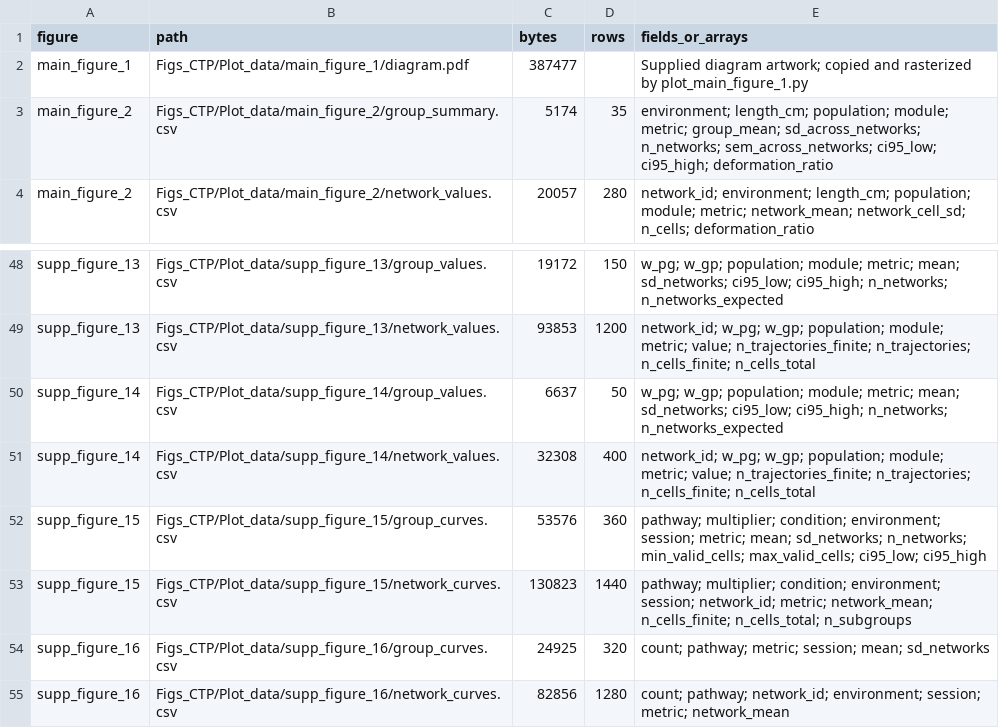
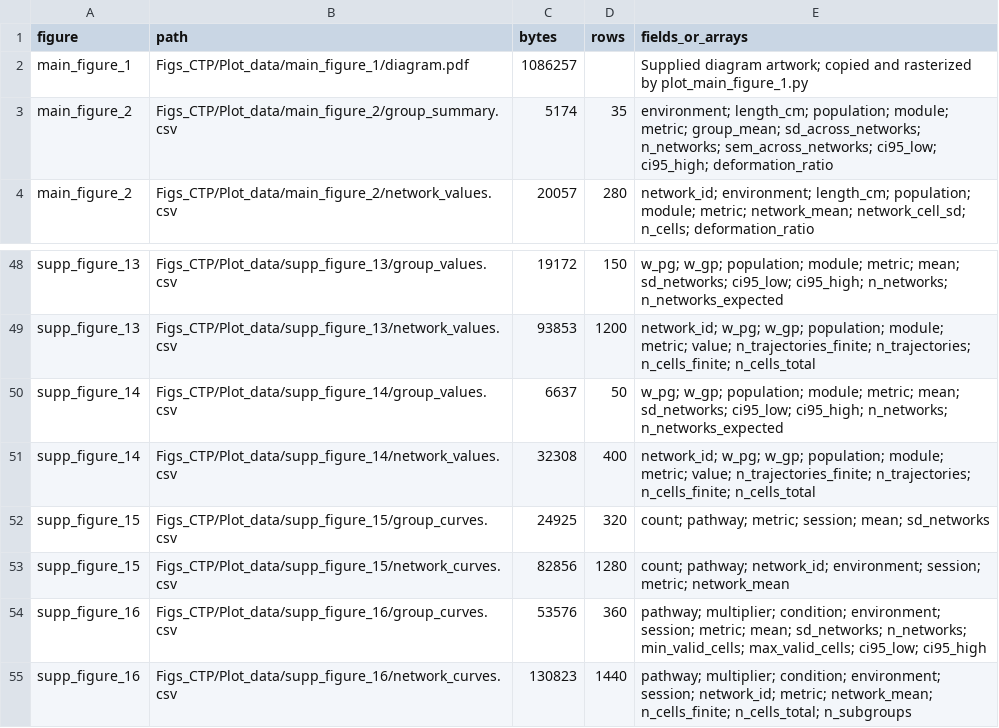
Before and after one commit to NJUTBP/Circuit-Mechanisms-Environmental-Deformation, a CSV file: docs/DATA_FILES.csv, drawn as a sheet; only a part is shown, gaps mark what is left out.

Commit message:
Update Figure 1 and swap Supplementary Figures 15 and 16

```diff
--- a/docs/DATA_FILES.csv
+++ b/docs/DATA_FILES.csv
@@ -1,3 +1,3 @@
 figure,path,bytes,rows,fields_or_arrays
-main_figure_1,Figs_CTP/Plot_data/main_figure_1/diagram.pdf,387477,,Supplied diagram artwork; copied and rasterized by plot_main_figure_1.py
+main_figure_1,Figs_CTP/Plot_data/main_figure_1/diagram.pdf,1086257,,Supplied diagram artwork; copied and rasterized by plot_main_figure_1.py
 main_figure_2,Figs_CTP/Plot_data/main_figure_2/group_summary.csv,5174,35,environment; length_cm; population; module; metric; group_mean; sd_across_networks; n_networks; sem_across_networks; ci95_low; ci95_high; deformation_ratio
@@ -51,5 +51,5 @@ supp_figure_14,Figs_CTP/Plot_data/supp_figure_14/group_values.csv,6637,50,w_pg;
 supp_figure_14,Figs_CTP/Plot_data/supp_figure_14/network_values.csv,32308,400,network_id; w_pg; w_gp; population; module; metric; value; n_trajectories_finite; n_trajectories; n_cells_finite; n_cells_total
-supp_figure_15,Figs_CTP/Plot_data/supp_figure_15/group_curves.csv,53576,360,pathway; multiplier; condition; environment; session; metric; mean; sd_networks; n_networks; min_valid_cells; max_valid_cells; ci95_low; ci95_high
-supp_figure_15,Figs_CTP/Plot_data/supp_figure_15/network_curves.csv,130823,1440,pathway; multiplier; condition; environment; session; network_id; metric; network_mean; n_cells_finite; n_cells_total; n_subgroups
-supp_figure_16,Figs_CTP/Plot_data/supp_figure_16/group_curves.csv,24925,320,count; pathway; metric; session; mean; sd_networks
-supp_figure_16,Figs_CTP/Plot_data/supp_figure_16/network_curves.csv,82856,1280,count; pathway; network_id; environment; session; metric; network_mean
+supp_figure_15,Figs_CTP/Plot_data/supp_figure_15/group_curves.csv,24925,320,count; pathway; metric; session; mean; sd_networks
+supp_figure_15,Figs_CTP/Plot_data/supp_figure_15/network_curves.csv,82856,1280,count; pathway; network_id; environment; session; metric; network_mean
+supp_figure_16,Figs_CTP/Plot_data/supp_figure_16/group_curves.csv,53576,360,pathway; multiplier; condition; environment; session; metric; mean; sd_networks; n_networks; min_valid_cells; max_valid_cells; ci95_low; ci95_high
+supp_figure_16,Figs_CTP/Plot_data/supp_figure_16/network_curves.csv,130823,1440,pathway; multiplier; condition; environment; session; network_id; metric; network_mean; n_cells_finite; n_cells_total; n_subgroups
```
Also changed, not shown: 13 other files.
